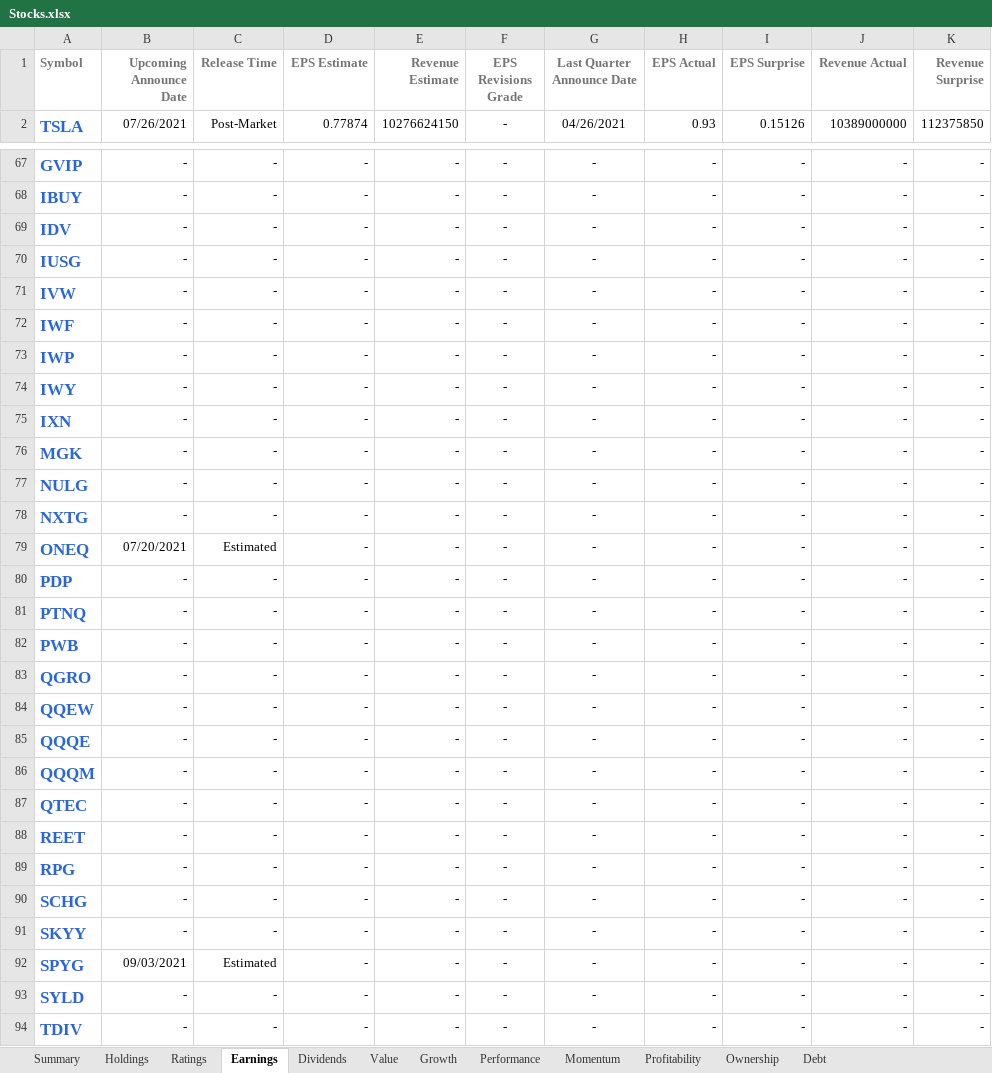
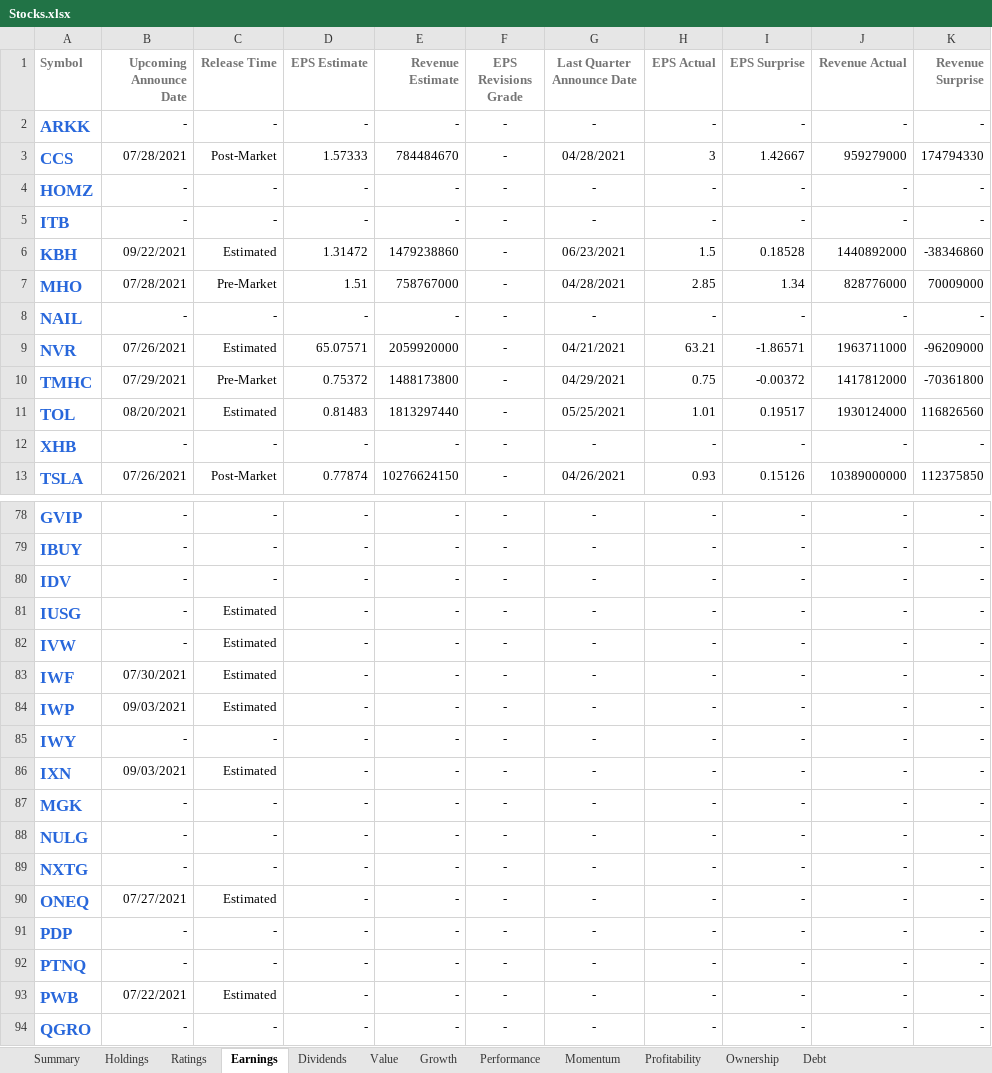
Before and after one commit to mucolon/opt-portfolio, an Excel workbook: data/Stocks.xlsx, sheet Earnings, drawn as a sheet; only a part is shown, gaps mark what is left out; the shorter side is filled out with more unchanged rows; values as stored, in another font and other column widths than the file's, no borders; conditional formats and table styles not drawn; addresses are those after the commit; the diff covers the shown part only; the diff names each change by its address in the sheet, - before the commit and + after, or states it on an @@ line.

```diff
--- a/data/Stocks.xlsx (sheet Earnings)
+++ b/data/Stocks.xlsx (sheet Earnings)
+row 2: ARKK | - | - | - | - | - | - | - | - | - | -
+row 3: CCS | 07/28/2021 | Post-Market | 1.57333 | 784484670 | - | 04/28/2021 | 3 | 1.42667 | 959279000 | 174794330
+row 4: HOMZ | - | - | - | - | - | - | - | - | - | -
+row 5: ITB | - | - | - | - | - | - | - | - | - | -
+row 6: KBH | 09/22/2021 | Estimated | 1.31472 | 1479238860 | - | 06/23/2021 | 1.5 | 0.18528 | 1440892000 | -38346860
+row 7: MHO | 07/28/2021 | Pre-Market | 1.51 | 758767000 | - | 04/28/2021 | 2.85 | 1.34 | 828776000 | 70009000
+row 8: NAIL | - | - | - | - | - | - | - | - | - | -
+row 9: NVR | 07/26/2021 | Estimated | 65.07571 | 2059920000 | - | 04/21/2021 | 63.21 | -1.86571 | 1963711000 | -96209000
+row 10: TMHC | 07/29/2021 | Pre-Market | 0.75372 | 1488173800 | - | 04/29/2021 | 0.75 | -0.00372 | 1417812000 | -70361800
+row 11: TOL | 08/20/2021 | Estimated | 0.81483 | 1813297440 | - | 05/25/2021 | 1.01 | 0.19517 | 1930124000 | 116826560
+row 12: XHB | - | - | - | - | - | - | - | - | - | -
-C81:C84 (Release Time): -
+C81:C84 (Release Time): Estimated
-B83 (Upcoming Announce Date): -
+B83 (Upcoming Announce Date): 07/30/2021
-B84 (Upcoming Announce Date): -
+B84 (Upcoming Announce Date): 09/03/2021
-B86 (Upcoming Announce Date): -
+B86 (Upcoming Announce Date): 09/03/2021
-C86 (Release Time): -
+C86 (Release Time): Estimated
-B90 (Upcoming Announce Date): 07/20/2021
+B90 (Upcoming Announce Date): 07/27/2021
-B93 (Upcoming Announce Date): -
+B93 (Upcoming Announce Date): 07/22/2021
-C93 (Release Time): -
+C93 (Release Time): Estimated
```
Also changed, not shown: 275 edited cells elsewhere in this sheet, sheet Performance, sheet Momentum, sheet Summary, sheet Value, sheet Holdings, sheet Dividends, 5 more sheets, 7 other files.
